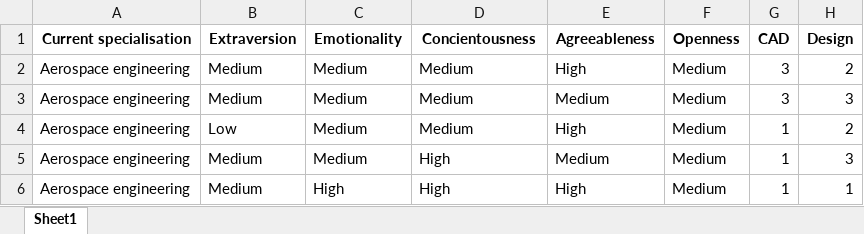
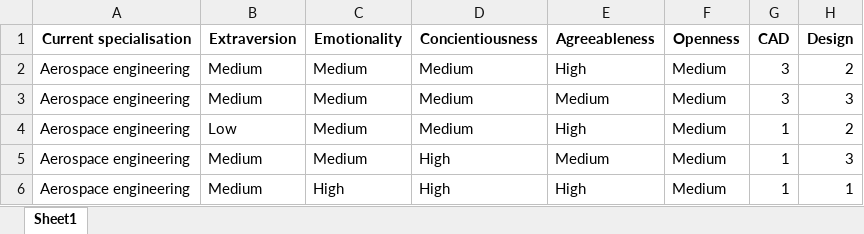
Before and after one commit to bdan0005/eng-path-navigator, an Excel workbook: backend/specialisation_data_clean.xlsx, sheet Sheet1, drawn as a sheet; only a part is shown; values as stored, in another font and other column widths than the file's, no borders; the diff names each change by its address in the sheet, - before the commit and + after, or states it on an @@ line.

Commit message:
Fix data again

```diff
--- a/backend/specialisation_data_clean.xlsx (sheet Sheet1)
+++ b/backend/specialisation_data_clean.xlsx (sheet Sheet1)
-D1: Concientousness
+D1: Concientiousness
```
